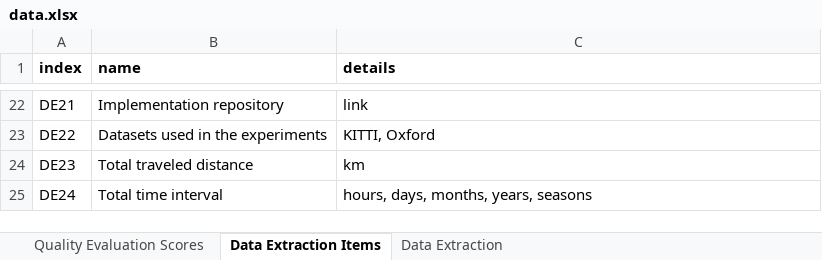
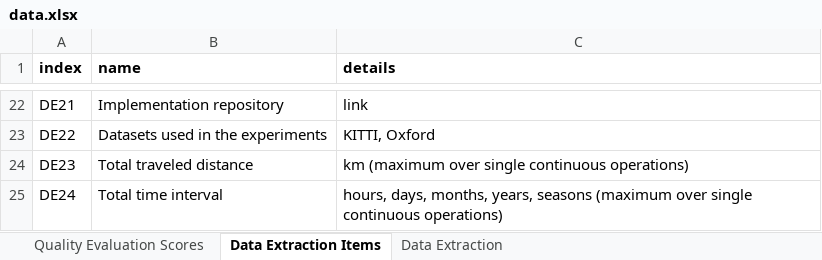
Before and after one commit to sousarbarb/slr-ltlm-mr, an Excel workbook: data/methodology/data-extraction/data.xlsx, sheet Data Extraction Items, drawn as a sheet; only a part is shown, gaps mark what is left out; values as stored, in another font and other column widths than the file's, no borders; table styles not drawn; the diff names each change by its address in the sheet, - before the commit and + after, or states it on an @@ line.

Commit message:
Minor dev analysis for data synthesis

```diff
--- a/data/methodology/data-extraction/data.xlsx (sheet Data Extraction Items)
+++ b/data/methodology/data-extraction/data.xlsx (sheet Data Extraction Items)
-C24 (details): km
+C24 (details): km (maximum over single continuous operations)
-C25 (details): …years, seasons
+C25 (details): …years, seasons (maximum over single continuous operations)
```
Also changed, not shown: sheet Data Extraction, sheet Quality Evaluation Scores, data/methodology/quality-assessment/analysis.xlsx.
